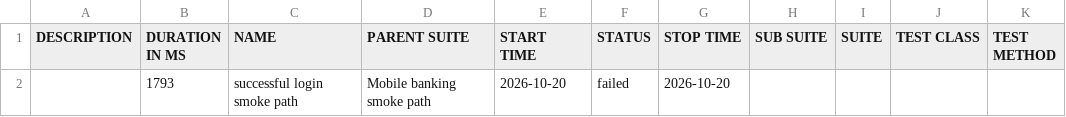
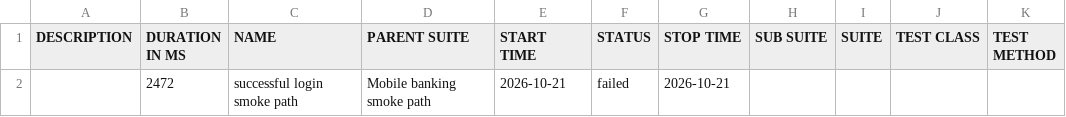
Before and after one commit to Ivos1991/appium-mobile-automation-framework, a CSV file: reports/nightly/data/suites.csv, drawn as a sheet.

```diff
--- a/reports/nightly/data/suites.csv
+++ b/reports/nightly/data/suites.csv
@@ -1,2 +1,2 @@
 "DESCRIPTION","DURATION IN MS","NAME","PARENT SUITE","START TIME","STATUS","STOP TIME","SUB SUITE","SUITE","TEST CLASS","TEST METHOD"
-"","1793","successful login smoke path","Mobile banking smoke path","2026-10-20","failed","2026-10-20","","","",""
+"","2472","successful login smoke path","Mobile banking smoke path","2026-10-21","failed","2026-10-21","","","",""
```
Also changed, not shown: 18 other files.
